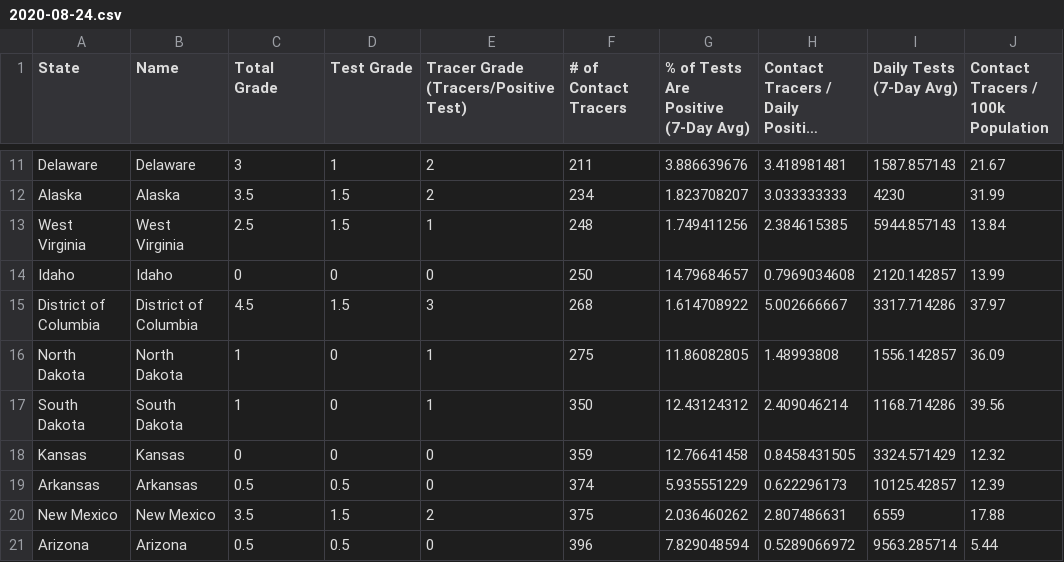
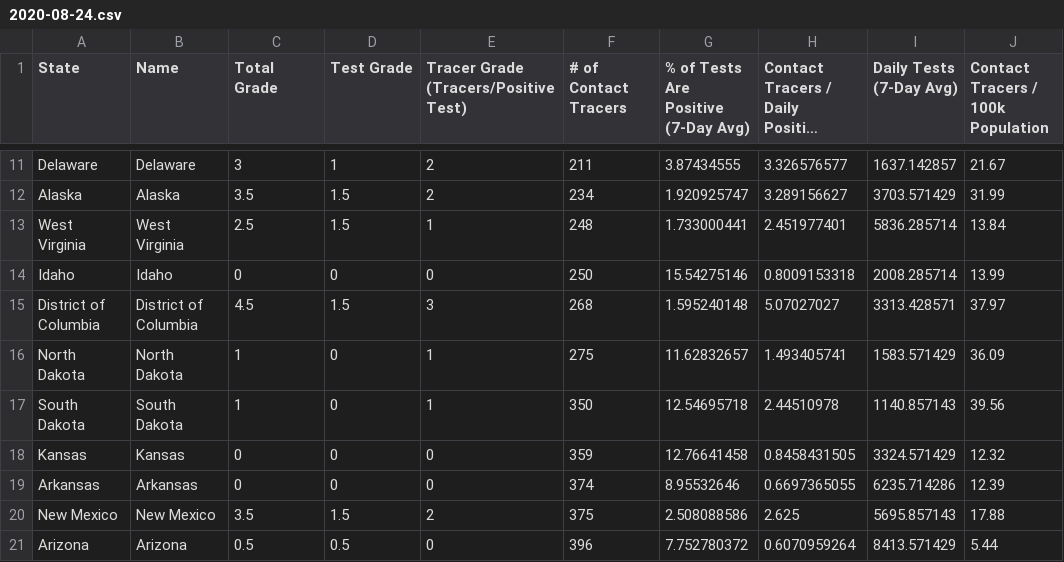
Before and after one commit to bschram/covid-data-public, a CSV file: data/test-and-trace/gsheet-copy/2020-08-24.csv, drawn as a sheet; only a part is shown, gaps mark what is left out; long unchanged cells end in …; the diff covers the shown part only; the diff names each change by its address in the sheet, - before the commit and + after, or states it on an @@ line.

```diff
--- a/data/test-and-trace/gsheet-copy/2020-08-24.csv
+++ b/data/test-and-trace/gsheet-copy/2020-08-24.csv
-G11: 3.886639676
+G11: 3.87434555
-H11: 3.418981481
+H11: 3.326576577
-I11 (Daily Tests (7-Day Avg)): 1587.857143
+I11 (Daily Tests (7-Day Avg)): 1637.142857
-G12: 1.823708207
+G12: 1.920925747
-H12: 3.033333333
+H12: 3.289156627
-I12 (Daily Tests (7-Day Avg)): 4230
+I12 (Daily Tests (7-Day Avg)): 3703.571429
-G13: 1.749411256
+G13: 1.733000441
-H13: 2.384615385
+H13: 2.451977401
-I13 (Daily Tests (7-Day Avg)): 5944.857143
+I13 (Daily Tests (7-Day Avg)): 5836.285714
-G14: 14.79684657
+G14: 15.54275146
-H14: 0.7969034608
+H14: 0.8009153318
-I14 (Daily Tests (7-Day Avg)): 2120.142857
+I14 (Daily Tests (7-Day Avg)): 2008.285714
-G15: 1.614708922
+G15: 1.595240148
-H15: 5.002666667
+H15: 5.07027027
-I15 (Daily Tests (7-Day Avg)): 3317.714286
+I15 (Daily Tests (7-Day Avg)): 3313.428571
-G16: 11.86082805
+G16: 11.62832657
-H16: 1.48993808
+H16: 1.493405741
-I16 (Daily Tests (7-Day Avg)): 1556.142857
+I16 (Daily Tests (7-Day Avg)): 1583.571429
-G17: 12.43124312
+G17: 12.54695718
-H17: 2.409046214
+H17: 2.44510978
-I17 (Daily Tests (7-Day Avg)): 1168.714286
+I17 (Daily Tests (7-Day Avg)): 1140.857143
-C19 (Total Grade): 0.5
+C19 (Total Grade): 0
-D19 (Test Grade): 0.5
+D19 (Test Grade): 0
-G19: 5.935551229
+G19: 8.95532646
-H19: 0.622296173
+H19: 0.6697365055
-I19 (Daily Tests (7-Day Avg)): 10125.42857
+I19 (Daily Tests (7-Day Avg)): 6235.714286
-G20: 2.036460262
+G20: 2.508088586
-H20: 2.807486631
+H20: 2.625
-I20 (Daily Tests (7-Day Avg)): 6559
+I20 (Daily Tests (7-Day Avg)): 5695.857143
-G21: 7.829048594
+G21: 7.752780372
-H21: 0.5289066972
+H21: 0.6070959264
-I21 (Daily Tests (7-Day Avg)): 9563.285714
+I21 (Daily Tests (7-Day Avg)): 8413.571429
```
Also changed, not shown: 124 edited cells elsewhere in this file, data/cases-nytimes/us-states.csv, 9 other files.
